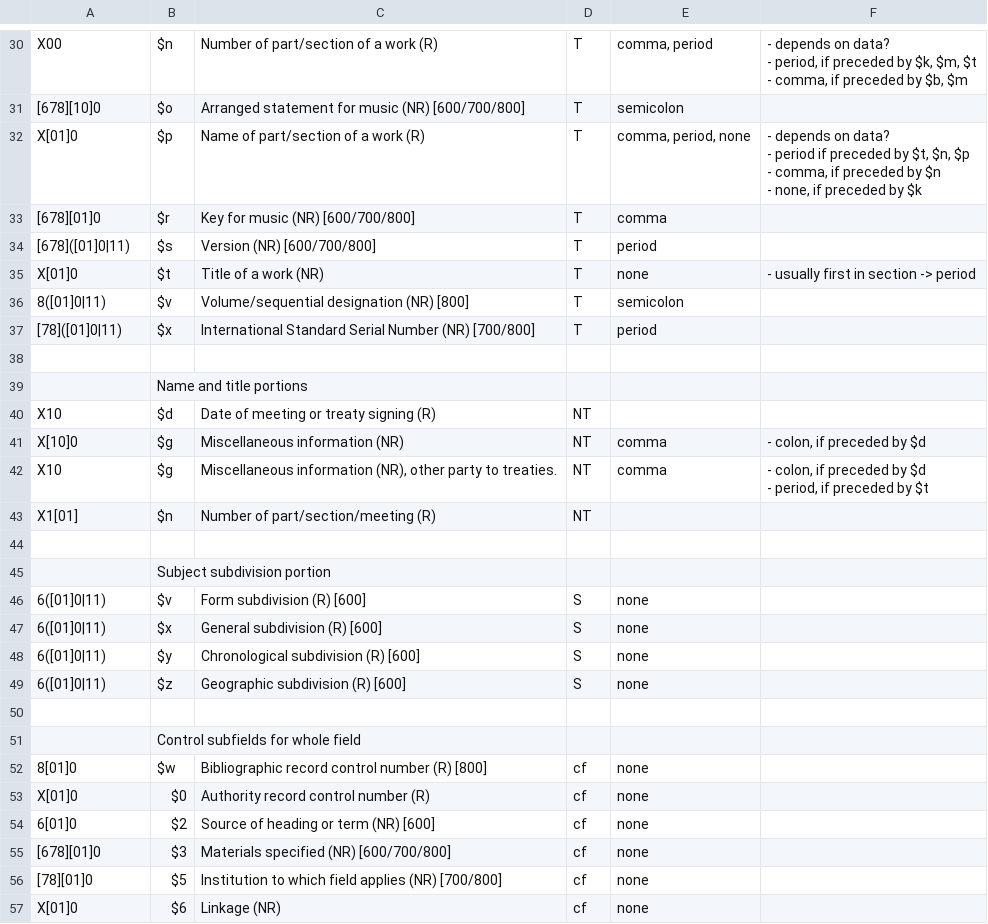
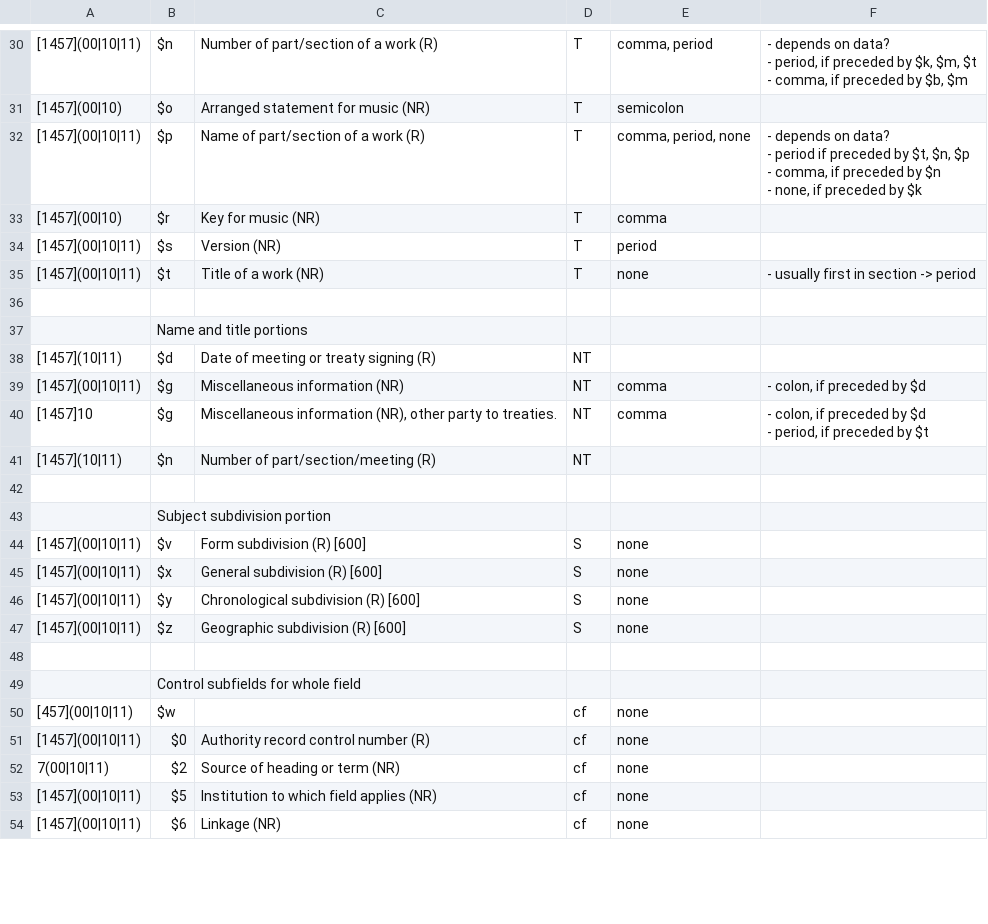
Before and after one commit to NatLibFi/aleph-record-caretaker, a CSV file: lib/auth-punctuation.csv, drawn as a sheet; only a part is shown, gaps mark what is left out; the diff covers the shown part only.

```diff
--- a/lib/auth-punctuation.csv
+++ b/lib/auth-punctuation.csv
@@ -32,14 +32,12 @@
-"X00","$n "," Number of part/section of a work (R)","T","comma, period"," - depends on data?
-- period, if preceded by $k, $m, $t
-- comma, if preceded by $b, $m"
-"[678][10]0","$o "," Arranged statement for music (NR)   [600/700/800]","T","semicolon",
-"X[01]0","$p "," Name of part/section of a work (R)","T","comma, period, none","- depends on data?
-- period if preceded by $t, $n, $p
-- comma, if preceded by $n
-- none, if preceded by $k"
-"[678][01]0","$r "," Key for music (NR)   [600/700/800]","T","comma",
-"[678]([01]0|11)","$s "," Version (NR)   [600/700/800]","T","period",
-"X[01]0","$t "," Title of a work (NR)","T","none","- usually first in section -> period"
-"8([01]0|11)","$v "," Volume/sequential designation (NR)   [800]","T","semicolon",
-"[78]([01]0|11)","$x "," International Standard Serial Number (NR)   [700/800]","T","period",
+[1457](00|10|11),$n ,Number of part/section of a work (R),T,"comma, period"," - depends on data?
+- period, if preceded by $k, $m, $t
+- comma, if preceded by $b, $m"
+[1457](00|10),$o ,Arranged statement for music (NR),T,semicolon,
+[1457](00|10|11),$p ,Name of part/section of a work (R),T,"comma, period, none","- depends on data?
+- period if preceded by $t, $n, $p
+- comma, if preceded by $n
+- none, if preceded by $k"
+[1457](00|10),$r ,Key for music (NR),T,comma,
+[1457](00|10|11),$s ,Version (NR),T,period,
+[1457](00|10|11),$t ,Title of a work (NR),T,none,- usually first in section -> period
 ,,,,,
@@ -47,6 +45,6 @@
-"X10","$d "," Date of meeting or treaty signing (R)","NT",,
-"X[10]0","$g "," Miscellaneous information (NR)","NT","comma"," - colon, if preceded by $d"
-"X10","$g "," Miscellaneous information (NR), other party to treaties.","NT","comma"," - colon, if preceded by $d
-- period, if preceded by $t"
-"X1[01]","$n "," Number of part/section/meeting (R)","NT",,
+[1457](10|11),$d ,Date of meeting or treaty signing (R),NT,,
+[1457](00|10|11),$g ,Miscellaneous information (NR),NT,comma,"- colon, if preceded by $d"
+[1457]10,$g ,"Miscellaneous information (NR), other party to treaties.",NT,comma,"- colon, if preceded by $d
+- period, if preceded by $t"
+[1457](10|11),$n ,Number of part/section/meeting (R),NT,,
 ,,,,,
@@ -54,5 +52,5 @@
-"6([01]0|11)","$v "," Form subdivision (R)   [600]","S","none",
-"6([01]0|11)","$x "," General subdivision (R)   [600]","S","none",
-"6([01]0|11)","$y "," Chronological subdivision (R)   [600]","S","none",
-"6([01]0|11)","$z "," Geographic subdivision (R)   [600]","S","none",
+[1457](00|10|11),$v , Form subdivision (R)   [600],S,none,
+[1457](00|10|11),$x , General subdivision (R)   [600],S,none,
+[1457](00|10|11),$y , Chronological subdivision (R)   [600],S,none,
+[1457](00|10|11),$z , Geographic subdivision (R)   [600],S,none,
 ,,,,,
@@ -60,6 +58,5 @@
-"8[01]0","$w "," Bibliographic record control number (R)   [800]","cf","none",
-"X[01]0","$0 "," Authority record control number (R)","cf","none",
-"6[01]0","$2 "," Source of heading or term (NR)   [600]","cf","none",
-"[678][01]0","$3 "," Materials specified (NR)   [600/700/800]","cf","none",
-"[78][01]0","$5 "," Institution to which field applies (NR)   [700/800]","cf","none",
-"X[01]0","$6 "," Linkage (NR)","cf","none",
+[457](00|10|11),$w ,,cf,none,
+[1457](00|10|11),$0 , Authority record control number (R),cf,none,
+7(00|10|11),$2 , Source of heading or term (NR),cf,none,
+[1457](00|10|11),$5 , Institution to which field applies (NR),cf,none,
+[1457](00|10|11),$6 , Linkage (NR),cf,none,
```
Also changed, not shown: 31 edited cells elsewhere in this file, lib/bib-punctuation.csv.
